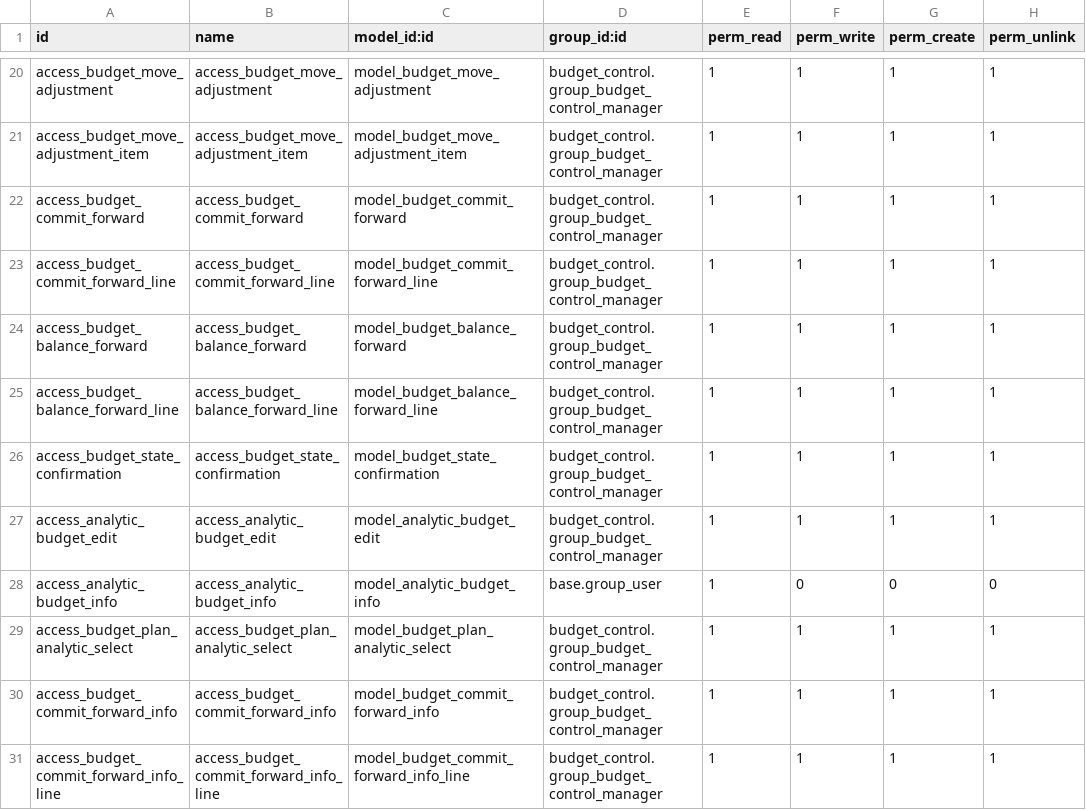
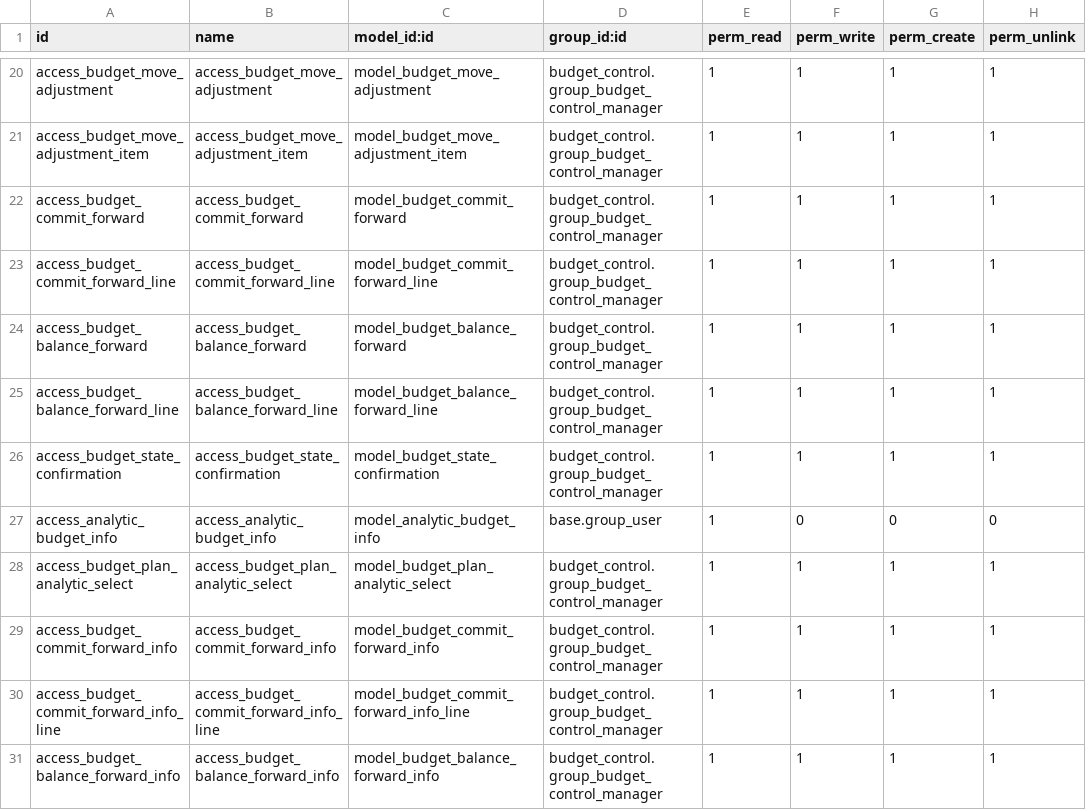
Before and after one commit to ecosoft-odoo/budgeting, a CSV file: budget_control/security/ir.model.access.csv, drawn as a sheet; only a part is shown, gaps mark what is left out; the shorter side is filled out with more unchanged rows.

Commit message:
[IMP] budget_control: improve forward balance

```diff
--- a/budget_control/security/ir.model.access.csv
+++ b/budget_control/security/ir.model.access.csv
@@ -26,3 +26,2 @@ access_budget_balance_forward_line,access_budget_balance_forward_line,model_budg
 access_budget_state_confirmation,access_budget_state_confirmation,model_budget_state_confirmation,budget_control.group_budget_control_manager,1,1,1,1
-access_analytic_budget_edit,access_analytic_budget_edit,model_analytic_budget_edit,budget_control.group_budget_control_manager,1,1,1,1
 access_analytic_budget_info,access_analytic_budget_info,model_analytic_budget_info,base.group_user,1,0,0,0
```
Also changed, not shown: 25 other files.
